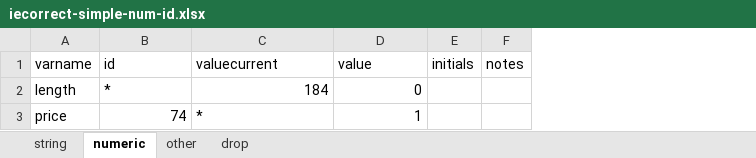
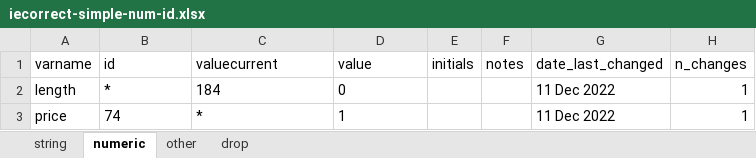
Before and after one commit to worldbank/iefieldkit, an Excel workbook: run/output/iecorrect/iecorrect-simple-num-id.xlsx, sheet numeric, drawn as a sheet; values as stored, in another font and other column widths than the file's, no borders; the diff names each change by its address in the sheet, - before the commit and + after, or states it on an @@ line.

```diff
--- a/run/output/iecorrect/iecorrect-simple-num-id.xlsx (sheet numeric)
+++ b/run/output/iecorrect/iecorrect-simple-num-id.xlsx (sheet numeric)
+column G (date_last_changed), rows 2-3: 11 Dec 2022 | 11 Dec 2022
+column H (n_changes), rows 2-3: 1 | 1
-C2:D2 alignment: right
+C2:D2 alignment: left
-B3 alignment: right
+B3 alignment: left
-D3 alignment: right
+D3 alignment: left
```
Also changed, not shown: sheet string, sheet drop, run/output/iecorrect/hyphen-id.xlsx, run/output/iecorrect/iecorrect-missingid.xlsx, 20 other files.
